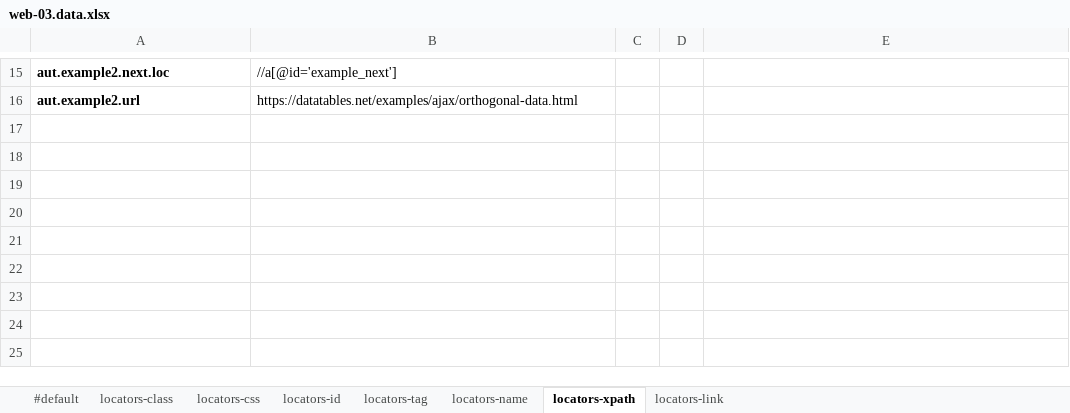
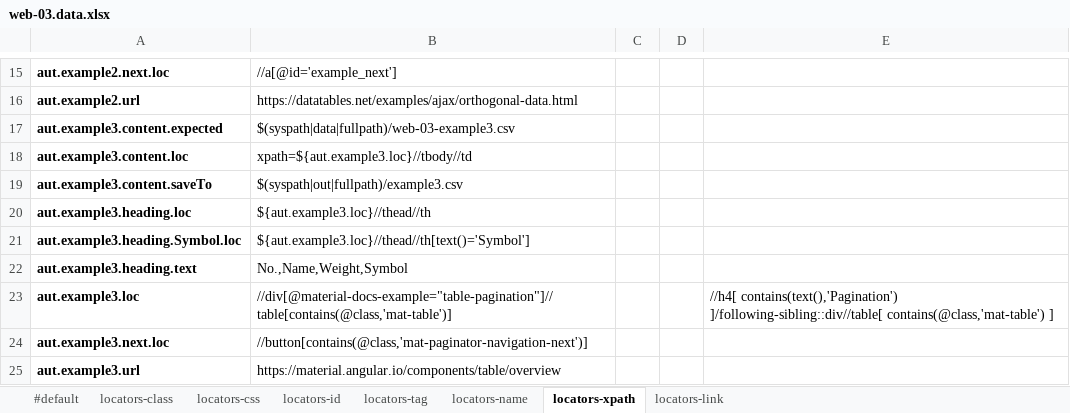
Before and after one commit to nexiality/tutorials, an Excel workbook: artifact/data/web-03.data.xlsx, sheet locators-xpath, drawn as a sheet; only a part is shown, gaps mark what is left out; values as stored, in another font and other column widths than the file's, no borders; conditional formats not drawn; the diff names each change by its address in the sheet, - before the commit and + after, or states it on an @@ line.

Commit message:
added documentation for `saveTableAsCsv`
Signed-off-by: automike <mikeliucc@users.noreply.github.com>

```diff
--- a/artifact/data/web-03.data.xlsx (sheet locators-xpath)
+++ b/artifact/data/web-03.data.xlsx (sheet locators-xpath)
+row 17: aut.example3.content.expected | $(syspath|data|fullpath)/web-03-example3.csv
+row 18: aut.example3.content.loc | xpath=${aut.example3.loc}//tbody//td
+row 19: aut.example3.content.saveTo | $(syspath|out|fullpath)/example3.csv
+row 20: aut.example3.heading.loc | ${aut.example3.loc}//thead//th
+row 21: aut.example3.heading.Symbol.loc | ${aut.example3.loc}//thead//th[text()='Symbol']
+row 22: aut.example3.heading.text | No.,Name,Weight,Symbol
+row 23: aut.example3.loc | //div[@material-docs-example="table-pagination"]//table[contains(@class,'mat-table')] |  |  | //h4[ contains(text(),'Pagination') ]/following-sibling::div//table[ contains(@class,'mat-table') ]
+row 24: aut.example3.next.loc | //button[contains(@class,'mat-paginator-navigation-next')]
+row 25: aut.example3.url | https://material.angular.io/components/table/overview
```
Also changed, not shown: sheet locators-link, artifact/script/web-03.xlsx, 1 other file.
